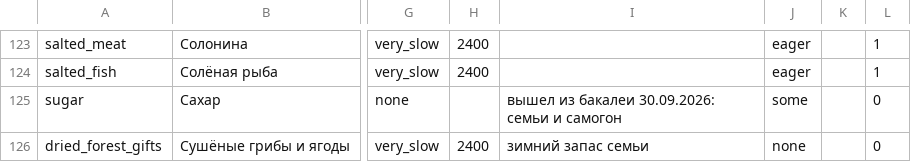
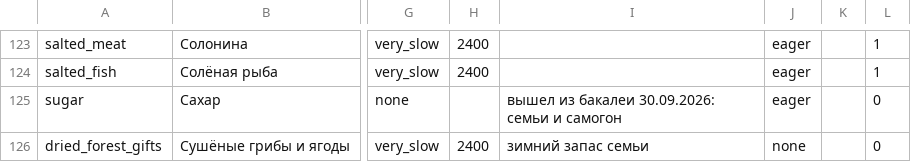
Before and after one commit to algb006/kolkhoz_root, a CSV file: tables/resources.csv, drawn as a sheet; only a part is shown, gaps mark what is left out; the diff names each change by its address in the sheet, - before the commit and + after, or states it on an @@ line.

```diff
--- a/tables/resources.csv
+++ b/tables/resources.csv
-J125: some
+J125: eager
```
